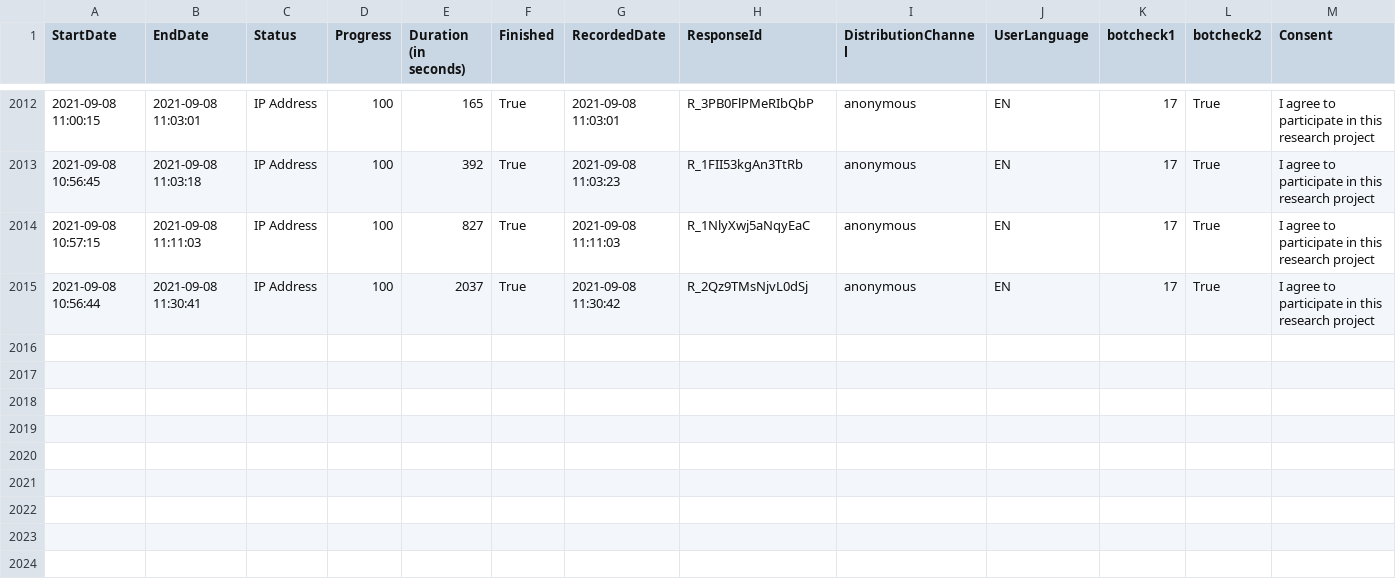
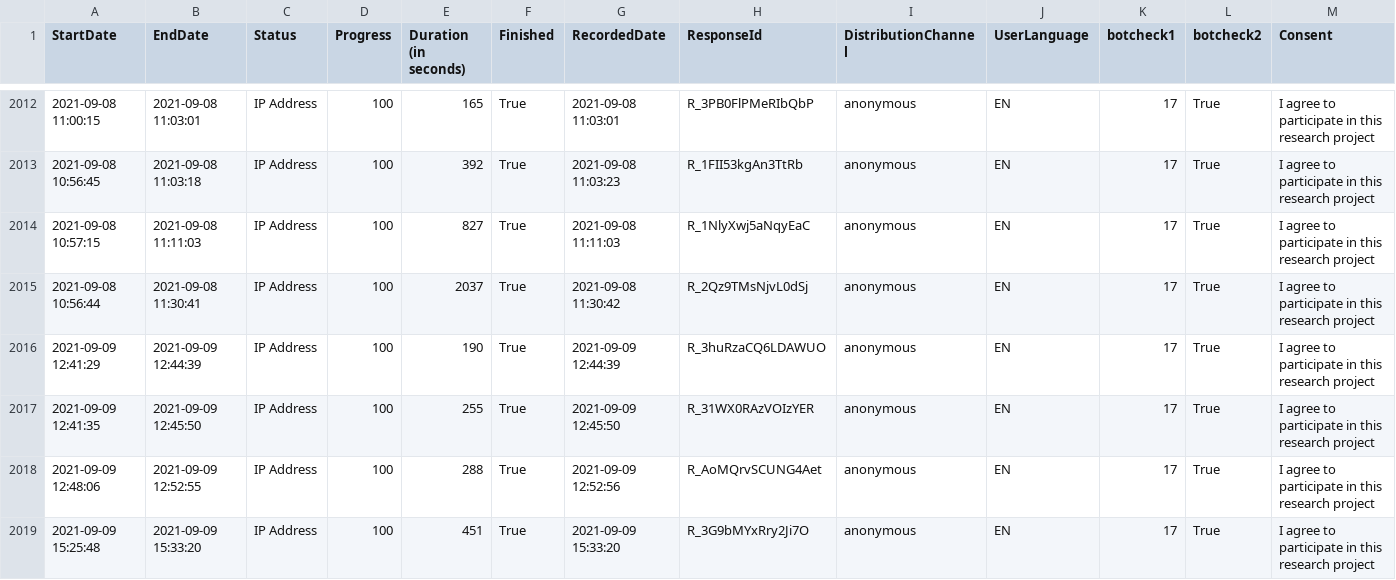
Before and after one commit to shilaan/Many-Analysts, a CSV file: data/data.csv, drawn as a sheet; only a part is shown, gaps mark what is left out; rows hold the shown columns only; the diff names each change by its address in the sheet, - before the commit and + after, or states it on an @@ line.

```diff
--- a/data/data.csv
+++ b/data/data.csv
+row 2016: 2021-09-09 12:41:29 | 2021-09-09 12:44:39 | IP Address | 100 | 190 | True | 2021-09-09 12:44:39 | R_3huRzaCQ6LDAWUO | anonymous | EN | 17 | True | I agree to participate in this research project
+row 2017: 2021-09-09 12:41:35 | 2021-09-09 12:45:50 | IP Address | 100 | 255 | True | 2021-09-09 12:45:50 | R_31WX0RAzVOIzYER | anonymous | EN | 17 | True | I agree to participate in this research project
+row 2018: 2021-09-09 12:48:06 | 2021-09-09 12:52:55 | IP Address | 100 | 288 | True | 2021-09-09 12:52:56 | R_AoMQrvSCUNG4Aet | anonymous | EN | 17 | True | I agree to participate in this research project
+row 2019: 2021-09-09 15:25:48 | 2021-09-09 15:33:20 | IP Address | 100 | 451 | True | 2021-09-09 15:33:20 | R_3G9bMYxRry2Ji7O | anonymous | EN | 17 | True | I agree to participate in this research project
```
Also changed, not shown: 6 other files.
